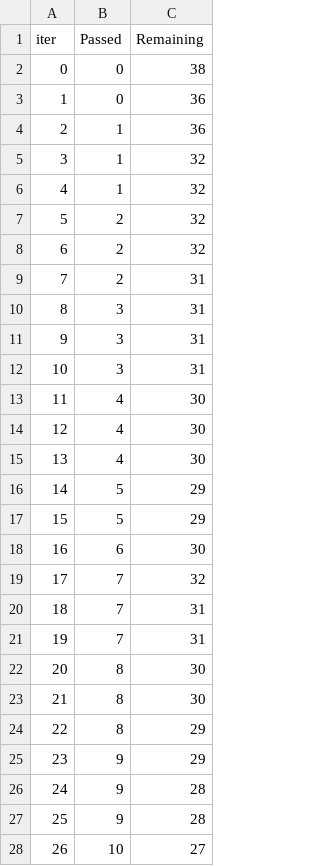
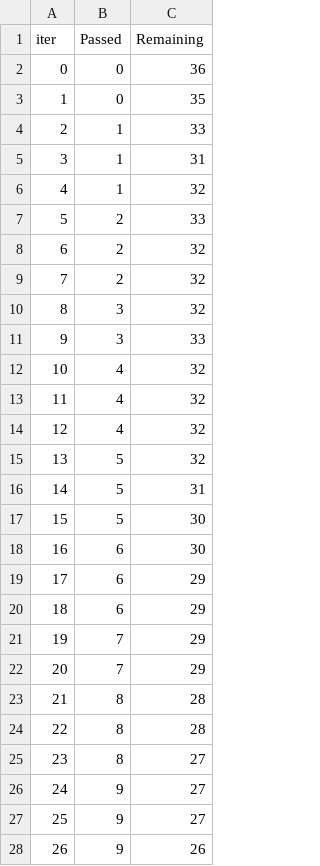
Before and after one commit to ashwindeshpande19/mlproject, a TSV file: catboost_info/time_left.tsv, drawn as a sheet; only a part is shown; the diff covers the shown part only.

```diff
--- a/catboost_info/time_left.tsv
+++ b/catboost_info/time_left.tsv
@@ -1,28 +1,28 @@
 iter	Passed	Remaining
-0	0	38
-1	0	36
-2	1	36
-3	1	32
+0	0	36
+1	0	35
+2	1	33
+3	1	31
 4	1	32
-5	2	32
+5	2	33
 6	2	32
-7	2	31
-8	3	31
-9	3	31
-10	3	31
-11	4	30
-12	4	30
-13	4	30
-14	5	29
-15	5	29
+7	2	32
+8	3	32
+9	3	33
+10	4	32
+11	4	32
+12	4	32
+13	5	32
+14	5	31
+15	5	30
 16	6	30
-17	7	32
-18	7	31
-19	7	31
-20	8	30
-21	8	30
-22	8	29
-23	9	29
-24	9	28
-25	9	28
-26	10	27
+17	6	29
+18	6	29
+19	7	29
+20	7	29
+21	8	28
+22	8	28
+23	8	27
+24	9	27
+25	9	27
+26	9	26
```
Also changed, not shown: 39 edited cells elsewhere in this file, 3 other files.
